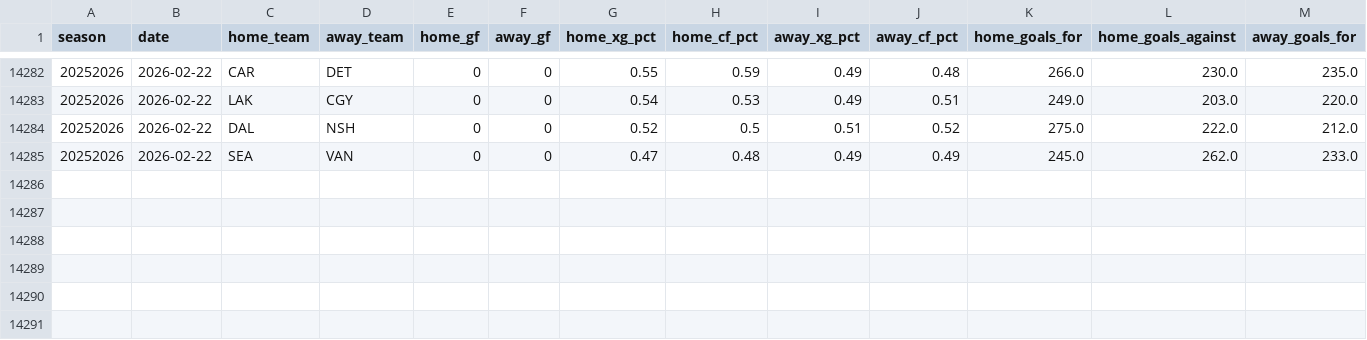
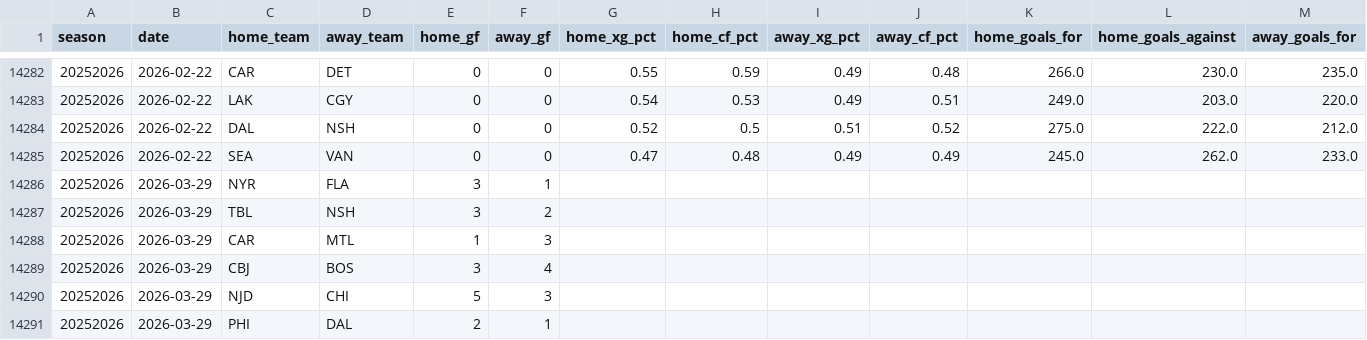
Before and after one commit to bozzy1987-ai/nhl_scanner, a CSV file: backend/data/nhl_game_results.csv, drawn as a sheet; only a part is shown, gaps mark what is left out; rows hold the shown columns only; the diff names each change by its address in the sheet, - before the commit and + after, or states it on an @@ line.

Commit message:
Add March 29, 2026 games

```diff
--- a/backend/data/nhl_game_results.csv
+++ b/backend/data/nhl_game_results.csv
+row 14286: 20252026 | 2026-03-29 | NYR | FLA | 3 | 1
+row 14287: 20252026 | 2026-03-29 | TBL | NSH | 3 | 2
+row 14288: 20252026 | 2026-03-29 | CAR | MTL | 1 | 3
+row 14289: 20252026 | 2026-03-29 | CBJ | BOS | 3 | 4
+row 14290: 20252026 | 2026-03-29 | NJD | CHI | 5 | 3
+row 14291: 20252026 | 2026-03-29 | PHI | DAL | 2 | 1
```
Also changed, not shown: 2 other files.
